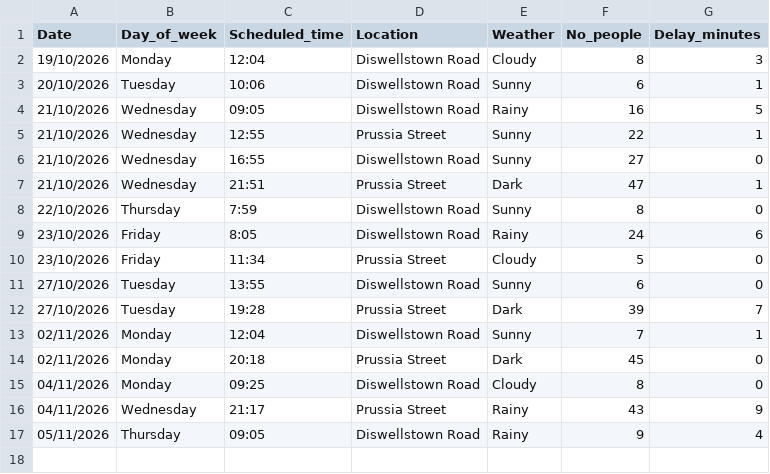
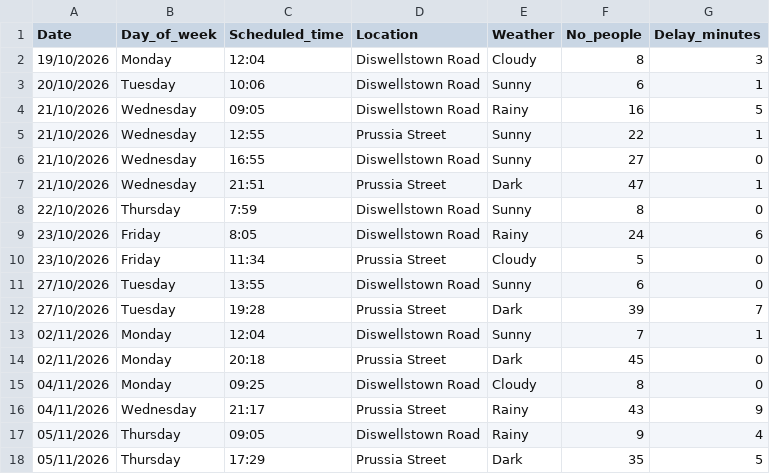
Before and after one commit to Danya128/Data-Centric-Programming-CA1, a CSV file: data.csv, drawn as a sheet.

Commit message:
Update 05/11/2026

```diff
--- a/data.csv
+++ b/data.csv
@@ -17 +17,2 @@ Date, Day_of_week, Scheduled_time, Location, Weather, No_people, Delay_minutes
 05/11/2026, Thursday, 09:05, Diswellstown Road, Rainy, 9, 4
+05/11/2026, Thursday, 17:29, Prussia Street, Dark, 35, 5
```
